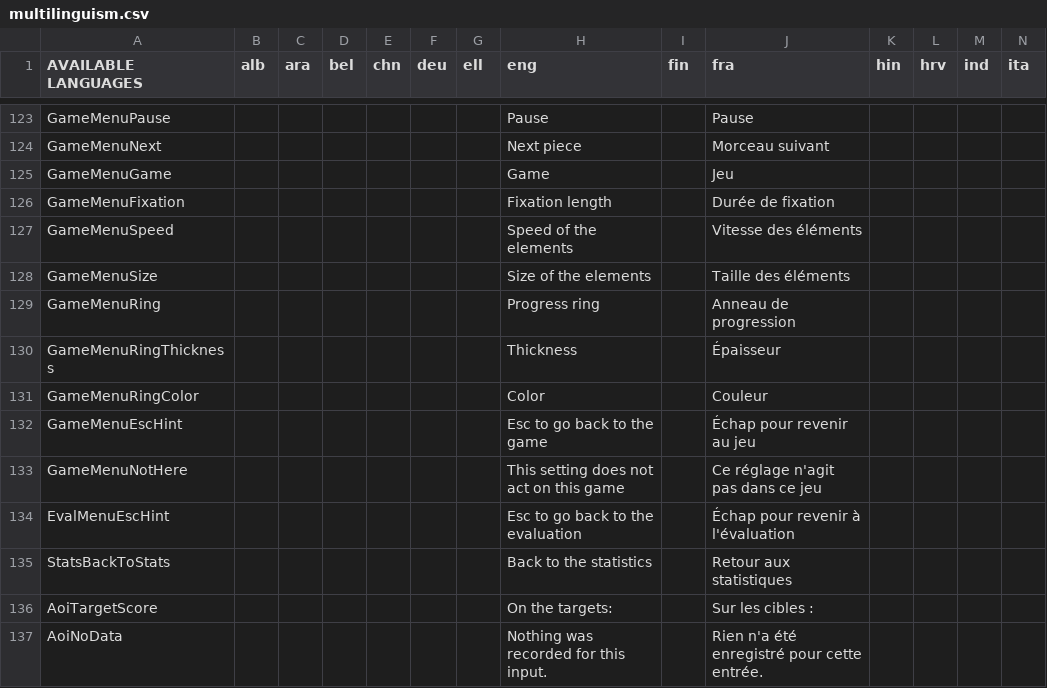
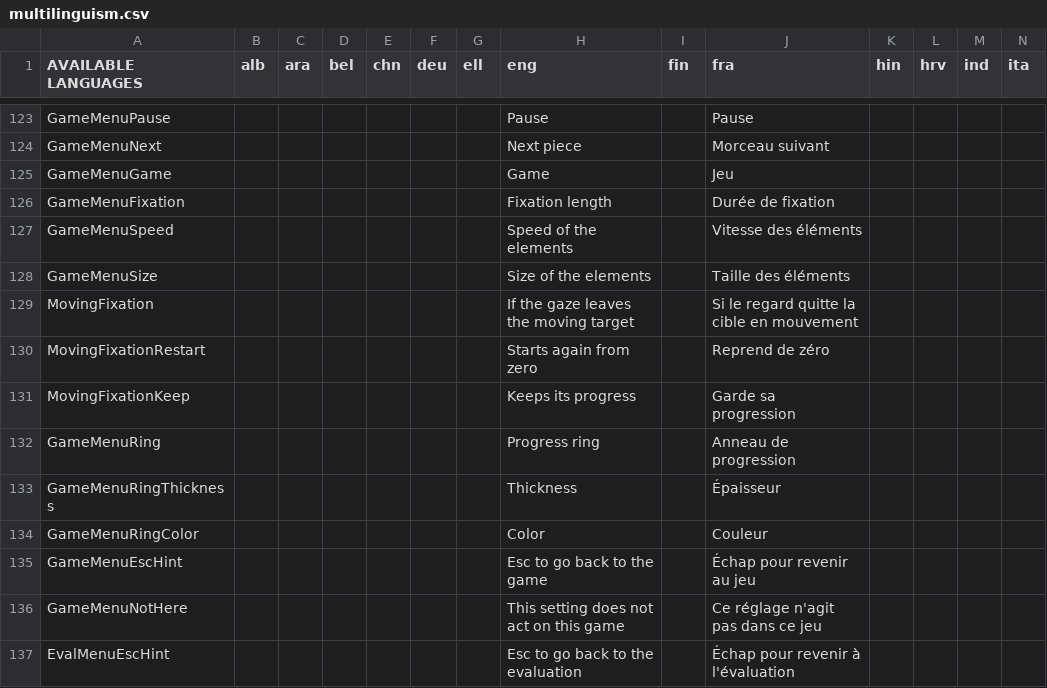
Before and after one commit to GazePlay/GazePlay, a CSV file: gazeplay-core/src/main/resources/data/multilinguism/multilinguism.csv, drawn as a sheet; only a part is shown, gaps mark what is left out; the shorter side is filled out with more unchanged rows; rows hold the shown columns only; the diff names each change by its address in the sheet, - before the commit and + after, or states it on an @@ line.

```diff
--- a/gazeplay-core/src/main/resources/data/multilinguism/multilinguism.csv
+++ b/gazeplay-core/src/main/resources/data/multilinguism/multilinguism.csv
+row 129: MovingFixation |  |  |  |  |  |  | If the gaze leaves the moving target |  | Si le regard quitte la cible en mouvement
+row 130: MovingFixationRestart |  |  |  |  |  |  | Starts again from zero |  | Reprend de zéro
+row 131: MovingFixationKeep |  |  |  |  |  |  | Keeps its progress |  | Garde sa progression
```
Also changed, not shown: 16 other files.
